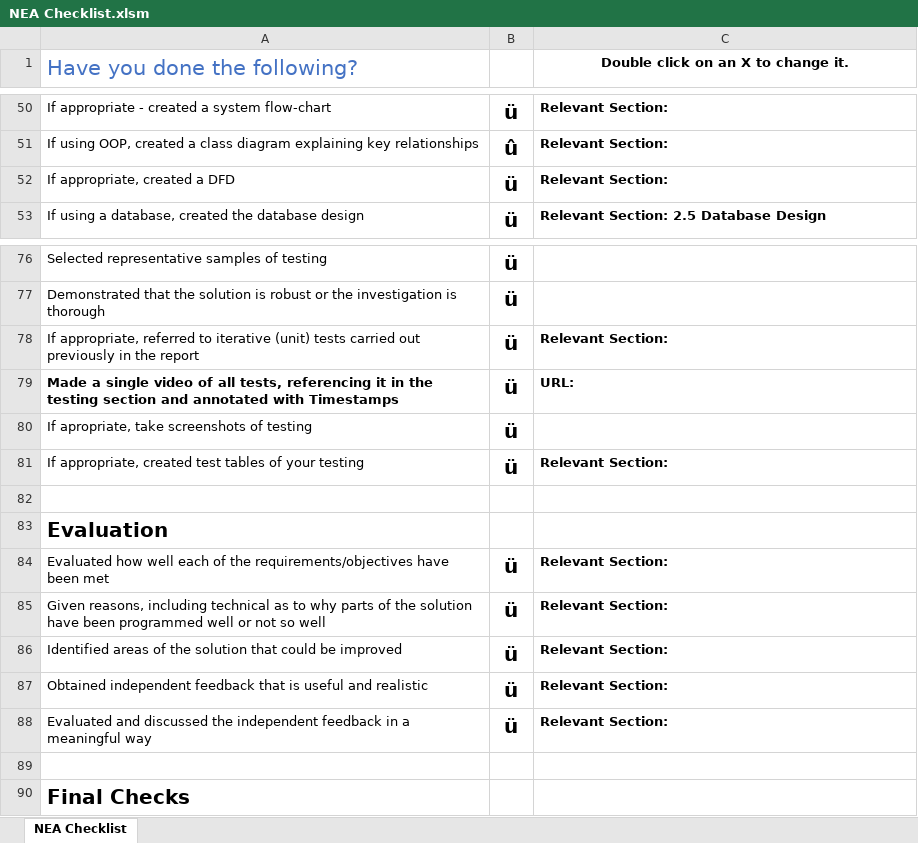
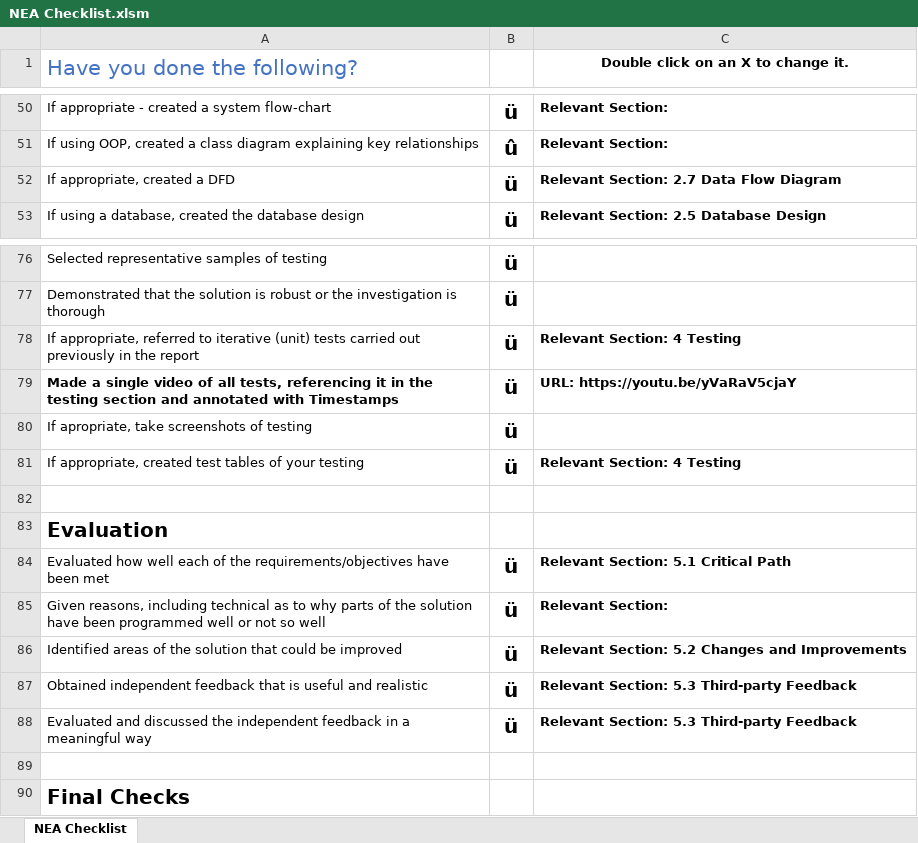
Before and after one commit to calebchan1/ALevelNEA, an Excel workbook: NEA Checklist.xlsm, sheet NEA Checklist, drawn as a sheet; only a part is shown, gaps mark what is left out; values as stored, in another font and other column widths than the file's, no borders; conditional formats not drawn; the diff names each change by its address in the sheet, - before the commit and + after, or states it on an @@ line.

```diff
--- a/NEA Checklist.xlsm (sheet NEA Checklist)
+++ b/NEA Checklist.xlsm (sheet NEA Checklist)
-C52: Relevant Section:
+C52: Relevant Section: 2.7 Data Flow Diagram
-C78: Relevant Section:
+C78: Relevant Section: 4 Testing
-C79: URL:
+C79: URL: https://youtu.be/yVaRaV5cjaY
-C81: Relevant Section:
+C81: Relevant Section: 4 Testing
-C84: Relevant Section:
+C84: Relevant Section: 5.1 Critical Path
-C86: Relevant Section:
+C86: Relevant Section: 5.2 Changes and Improvements
-C87:C88: Relevant Section:
+C87:C88: Relevant Section: 5.3 Third-party Feedback
```
Also changed, not shown: 2 other files.
